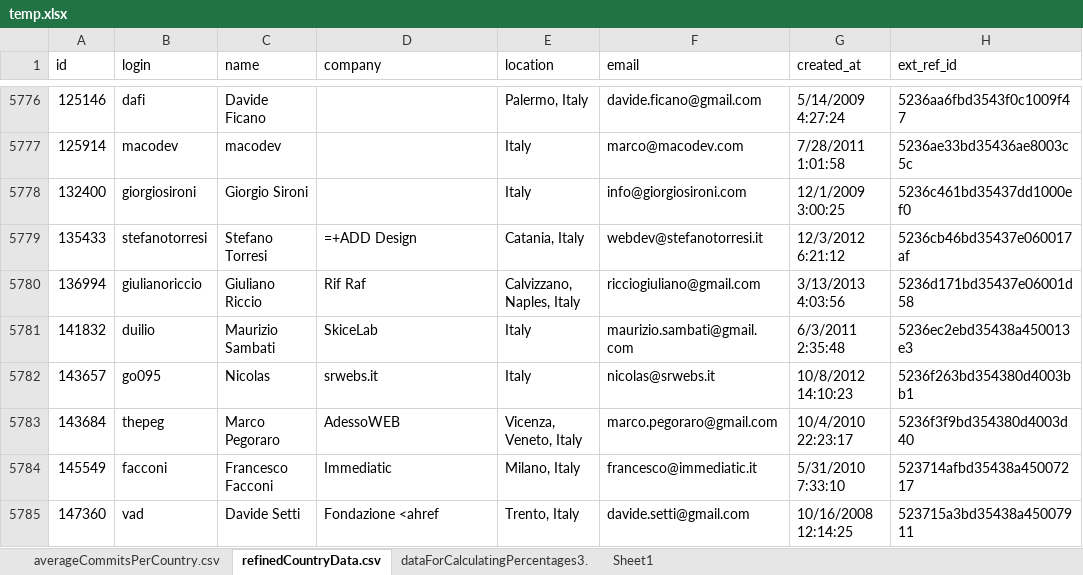
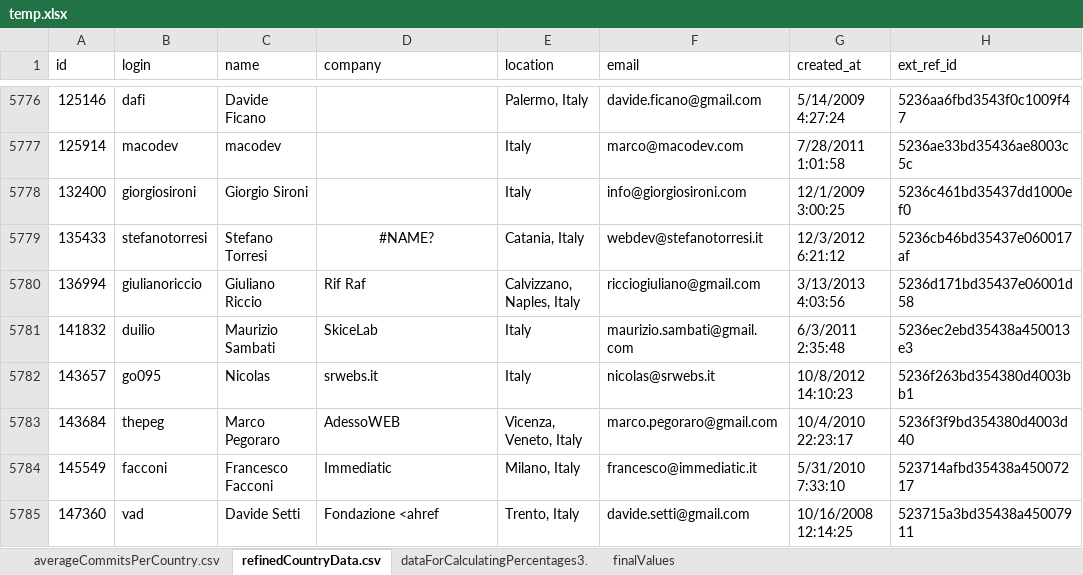
Before and after one commit to hilmia/assignment-3, an Excel workbook: temp.xlsx, sheet refinedCountryData.csv, drawn as a sheet; only a part is shown, gaps mark what is left out; values as stored, in another font and other column widths than the file's, no borders; formulas without a stored value are shown as written; the diff names each change by its address in the sheet, - before the commit and + after, or states it on an @@ line.

```diff
--- a/temp.xlsx (sheet refinedCountryData.csv)
+++ b/temp.xlsx (sheet refinedCountryData.csv)
-sheet tab: Sheet1
+sheet tab: finalValues
-D5779 (company): =+ADD Design
+D5779 (company): #NAME?
-D5779 alignment: left
+D5779 alignment: center
```
Also changed, not shown: sheet dataForCalculatingPercentages3., sheet finalValues, 4 other files.
